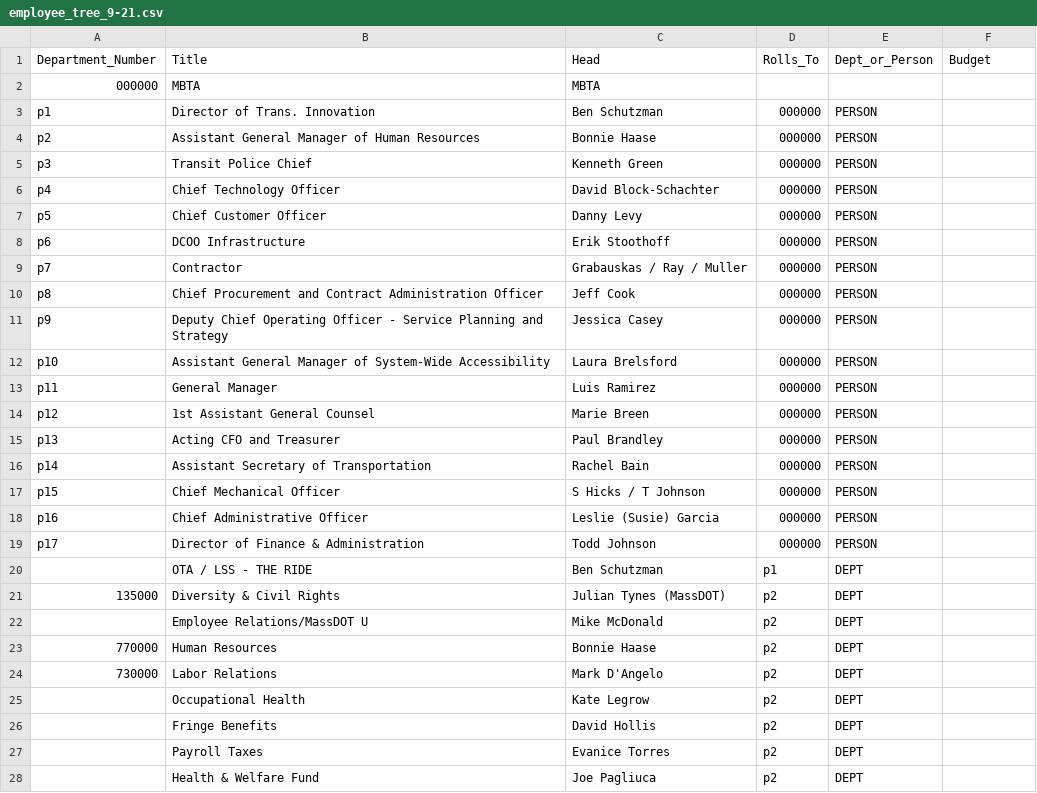
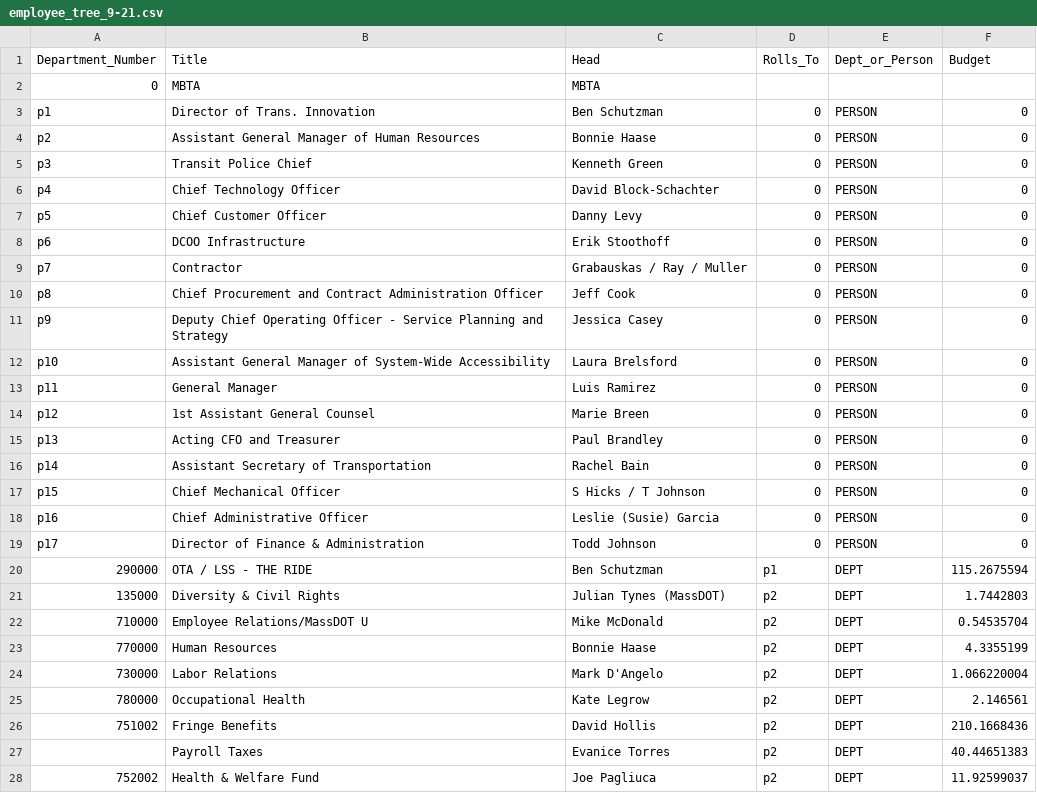
Before and after one commit to MBTAnoldakowski/OrgChart-v2, a CSV file: public/csv/employee_tree_9-21.csv, drawn as a sheet; only a part is shown; the diff covers the shown part only.

Commit message:
Added budget to tree and tooltip

```diff
--- a/public/csv/employee_tree_9-21.csv
+++ b/public/csv/employee_tree_9-21.csv
@@ -1,28 +1,28 @@
 Department_Number,Title,Head,Rolls_To,Dept_or_Person,Budget
-000000,MBTA,MBTA,,,
-p1,Director of Trans. Innovation,Ben Schutzman,000000,PERSON,
-p2,Assistant General Manager of Human Resources,Bonnie Haase,000000,PERSON,
-p3,Transit Police Chief,Kenneth Green,000000,PERSON,
-p4,Chief Technology Officer,David Block-Schachter,000000,PERSON,
-p5,Chief Customer Officer,Danny Levy,000000,PERSON,
-p6,DCOO Infrastructure,Erik Stoothoff,000000,PERSON,
-p7,Contractor,Grabauskas / Ray / Muller,000000,PERSON,
-p8,Chief Procurement and Contract Administration Officer,Jeff Cook,000000,PERSON,
-p9,Deputy Chief Operating Officer - Service Planning and Strategy,Jessica Casey,000000,PERSON,
-p10,Assistant General Manager of System-Wide Accessibility,Laura Brelsford,000000,PERSON,
-p11,General Manager,Luis Ramirez,000000,PERSON,
-p12,1st Assistant General Counsel,Marie Breen,000000,PERSON,
-p13,Acting CFO and Treasurer,Paul Brandley,000000,PERSON,
-p14,Assistant Secretary of Transportation,Rachel Bain,000000,PERSON,
-p15,Chief Mechanical Officer,S Hicks / T Johnson,000000,PERSON,
-p16,Chief Administrative Officer,Leslie (Susie) Garcia,000000,PERSON,
-p17,Director of Finance & Administration,Todd Johnson,000000,PERSON,
-,OTA / LSS - THE RIDE,Ben Schutzman,p1,DEPT,
-135000,Diversity & Civil Rights,Julian Tynes (MassDOT),p2,DEPT,
-,Employee Relations/MassDOT U,Mike McDonald,p2,DEPT,
-770000,Human Resources,Bonnie Haase,p2,DEPT,
-730000,Labor Relations,Mark D'Angelo,p2,DEPT,
-,Occupational Health,Kate Legrow,p2,DEPT,
-,Fringe Benefits,David Hollis,p2,DEPT,
-,Payroll Taxes,Evanice Torres,p2,DEPT,
-,Health & Welfare Fund,Joe Pagliuca,p2,DEPT,
+0,MBTA,MBTA,,,
+p1,Director of Trans. Innovation,Ben Schutzman,0,PERSON,0
+p2,Assistant General Manager of Human Resources,Bonnie Haase,0,PERSON,0
+p3,Transit Police Chief,Kenneth Green,0,PERSON,0
+p4,Chief Technology Officer,David Block-Schachter,0,PERSON,0
+p5,Chief Customer Officer,Danny Levy,0,PERSON,0
+p6,DCOO Infrastructure,Erik Stoothoff,0,PERSON,0
+p7,Contractor,Grabauskas / Ray / Muller,0,PERSON,0
+p8,Chief Procurement and Contract Administration Officer,Jeff Cook,0,PERSON,0
+p9,Deputy Chief Operating Officer - Service Planning and Strategy,Jessica Casey,0,PERSON,0
+p10,Assistant General Manager of System-Wide Accessibility,Laura Brelsford,0,PERSON,0
+p11,General Manager,Luis Ramirez,0,PERSON,0
+p12,1st Assistant General Counsel,Marie Breen,0,PERSON,0
+p13,Acting CFO and Treasurer,Paul Brandley,0,PERSON,0
+p14,Assistant Secretary of Transportation,Rachel Bain,0,PERSON,0
+p15,Chief Mechanical Officer,S Hicks / T Johnson,0,PERSON,0
+p16,Chief Administrative Officer,Leslie (Susie) Garcia,0,PERSON,0
+p17,Director of Finance & Administration,Todd Johnson,0,PERSON,0
+290000,OTA / LSS - THE RIDE,Ben Schutzman,p1,DEPT,115.2675594
+135000,Diversity & Civil Rights,Julian Tynes (MassDOT),p2,DEPT,1.7442803
+710000,Employee Relations/MassDOT U,Mike McDonald,p2,DEPT,0.54535704
+770000,Human Resources,Bonnie Haase,p2,DEPT,4.3355199
+730000,Labor Relations,Mark D'Angelo,p2,DEPT,1.066220004
+780000,Occupational Health,Kate Legrow,p2,DEPT,2.146561
+751002,Fringe Benefits,David Hollis,p2,DEPT,210.1668436
+,Payroll Taxes,Evanice Torres,p2,DEPT,40.44651383
+752002,Health & Welfare Fund,Joe Pagliuca,p2,DEPT,11.92599037
```
Also changed, not shown: 70 edited cells elsewhere in this file, 4 other files.
